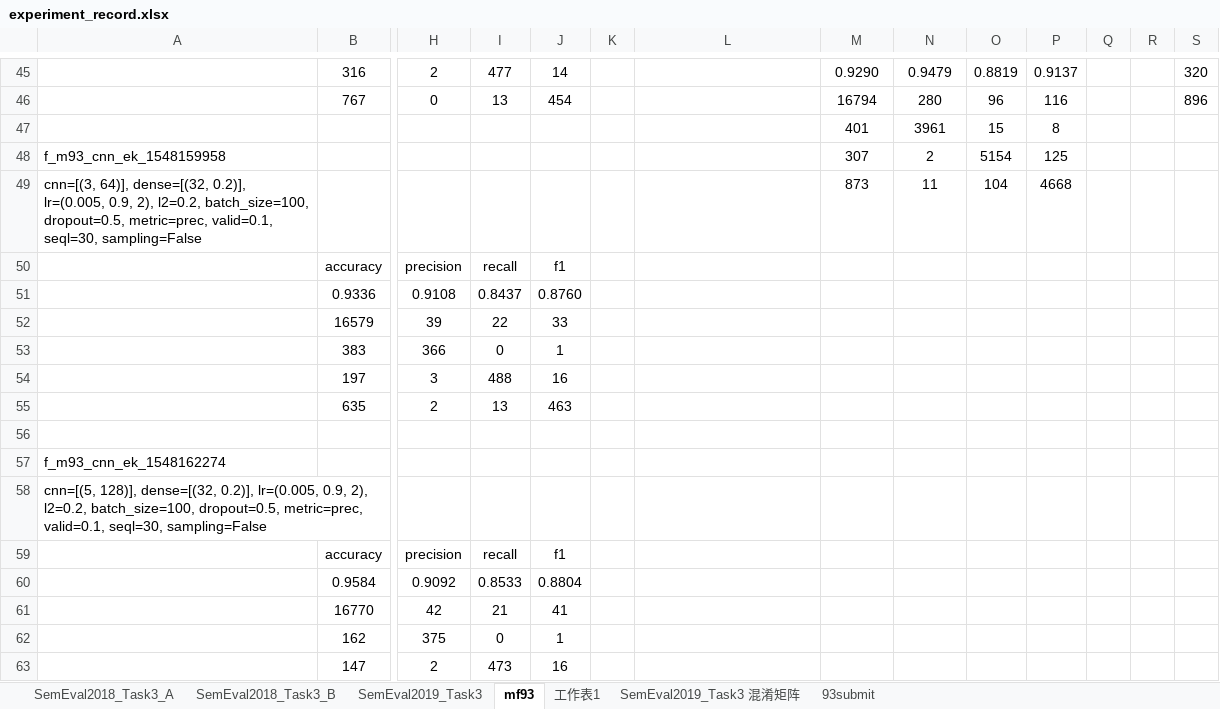
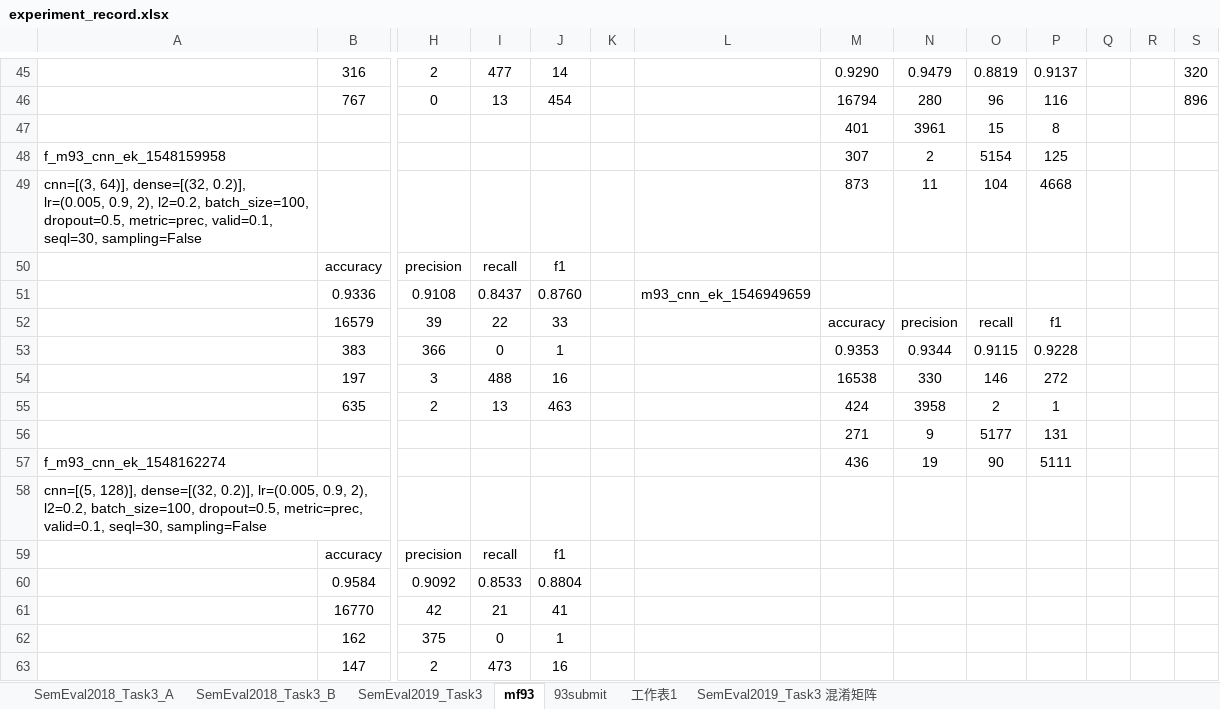
Before and after one commit to liangxh/irony_detection, an Excel workbook: experiment_record.xlsx, sheet mf93, drawn as a sheet; only a part is shown, gaps mark what is left out; values as stored, in another font and other column widths than the file's, no borders; removed rows and columns are numbered as before the commit, all else as after; rows hold the shown columns only; the diff covers the shown part only; the diff names each change by its address in the sheet, - before the commit and + after, or states it on an @@ line.

Commit message:
update

```diff
--- a/experiment_record.xlsx (sheet mf93)
+++ b/experiment_record.xlsx (sheet mf93)
@@ sheet tab order changed: SemEval2018_Task3_A | SemEval2018_Task3_B | SemEval2019_Task3 | mf93 | 93submit | 工作表1 | SemEval2019_Task3 混淆矩阵 @@
-L51: (empty)
+L51: m93_cnn_ek_1546949659
-M52: (empty)
+M52: accuracy
-N52: (empty)
+N52: precision
-O52: (empty)
+O52: recall
-P52: (empty)
+P52: f1
-M53: (empty)
+M53: 0.9353
-N53: (empty)
+N53: 0.9344
-O53: (empty)
+O53: 0.9115
-P53: (empty)
+P53: 0.9228
-M54: (empty)
+M54: 16538
-N54: (empty)
+N54: 330
-O54: (empty)
+O54: 146
-P54: (empty)
+P54: 272
-M55: (empty)
+M55: 424
-N55: (empty)
+N55: 3958
-O55: (empty)
+O55: 2
-P55: (empty)
+P55: 1
-row 56: (empty)
+row 56:  |  |  |  |  |  |  | 271 | 9 | 5177 | 131
-row 57: f_m93_cnn_ek_1548162274
+row 57: f_m93_cnn_ek_1548162274 |  |  |  |  |  |  | 436 | 19 | 90 | 5111
```
Also changed, not shown: 22 added rows, 4 removed rows and 9 edited cells elsewhere in this sheet, sheet 93submit.
